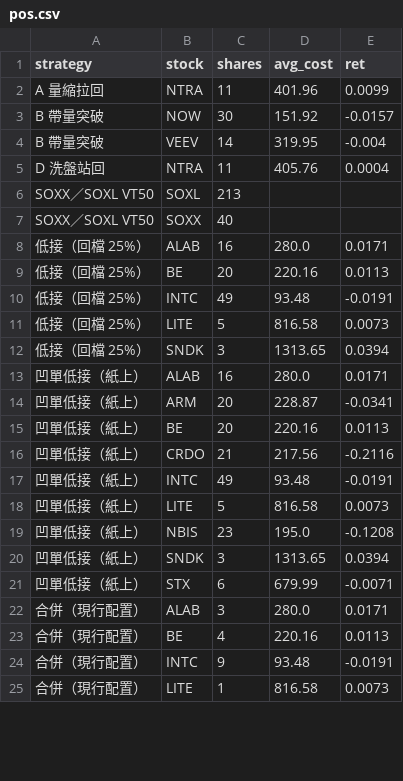
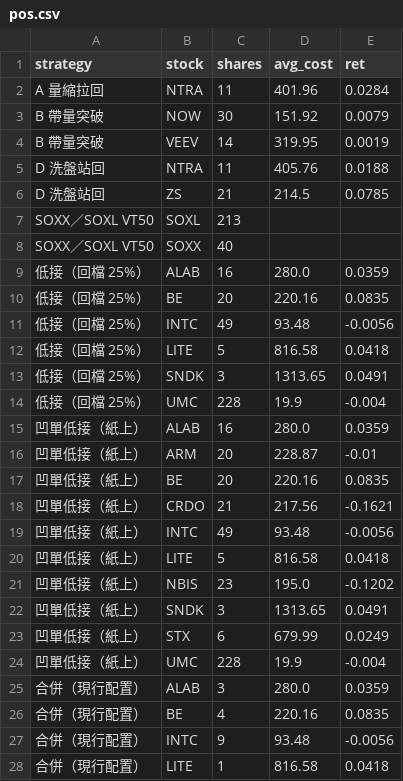
Before and after one commit to selfuse20261001-cell/PTEST, a CSV file: us/2026-10-21/pos.csv, drawn as a sheet; only a part is shown; the diff covers the shown part only.

```diff
--- a/us/2026-10-21/pos.csv
+++ b/us/2026-10-21/pos.csv
@@ -1,25 +1,28 @@
 strategy,stock,shares,avg_cost,ret
-A 量縮拉回,NTRA,11,401.96,0.0099
-B 帶量突破,NOW,30,151.92,-0.0157
-B 帶量突破,VEEV,14,319.95,-0.004
-D 洗盤站回,NTRA,11,405.76,0.0004
+A 量縮拉回,NTRA,11,401.96,0.0284
+B 帶量突破,NOW,30,151.92,0.0079
+B 帶量突破,VEEV,14,319.95,0.0019
+D 洗盤站回,NTRA,11,405.76,0.0188
+D 洗盤站回,ZS,21,214.5,0.0785
 SOXX／SOXL VT50,SOXL,213,,
 SOXX／SOXL VT50,SOXX,40,,
-低接（回檔 25%）,ALAB,16,280.0,0.0171
-低接（回檔 25%）,BE,20,220.16,0.0113
-低接（回檔 25%）,INTC,49,93.48,-0.0191
-低接（回檔 25%）,LITE,5,816.58,0.0073
-低接（回檔 25%）,SNDK,3,1313.65,0.0394
-凹單低接（紙上）,ALAB,16,280.0,0.0171
-凹單低接（紙上）,ARM,20,228.87,-0.0341
-凹單低接（紙上）,BE,20,220.16,0.0113
-凹單低接（紙上）,CRDO,21,217.56,-0.2116
-凹單低接（紙上）,INTC,49,93.48,-0.0191
-凹單低接（紙上）,LITE,5,816.58,0.0073
-凹單低接（紙上）,NBIS,23,195.0,-0.1208
-凹單低接（紙上）,SNDK,3,1313.65,0.0394
-凹單低接（紙上）,STX,6,679.99,-0.0071
-合併（現行配置）,ALAB,3,280.0,0.0171
-合併（現行配置）,BE,4,220.16,0.0113
-合併（現行配置）,INTC,9,93.48,-0.0191
-合併（現行配置）,LITE,1,816.58,0.0073
+低接（回檔 25%）,ALAB,16,280.0,0.0359
+低接（回檔 25%）,BE,20,220.16,0.0835
+低接（回檔 25%）,INTC,49,93.48,-0.0056
+低接（回檔 25%）,LITE,5,816.58,0.0418
+低接（回檔 25%）,SNDK,3,1313.65,0.0491
+低接（回檔 25%）,UMC,228,19.9,-0.004
+凹單低接（紙上）,ALAB,16,280.0,0.0359
+凹單低接（紙上）,ARM,20,228.87,-0.01
+凹單低接（紙上）,BE,20,220.16,0.0835
+凹單低接（紙上）,CRDO,21,217.56,-0.1621
+凹單低接（紙上）,INTC,49,93.48,-0.0056
+凹單低接（紙上）,LITE,5,816.58,0.0418
+凹單低接（紙上）,NBIS,23,195.0,-0.1202
+凹單低接（紙上）,SNDK,3,1313.65,0.0491
+凹單低接（紙上）,STX,6,679.99,0.0249
+凹單低接（紙上）,UMC,228,19.9,-0.004
+合併（現行配置）,ALAB,3,280.0,0.0359
+合併（現行配置）,BE,4,220.16,0.0835
+合併（現行配置）,INTC,9,93.48,-0.0056
+合併（現行配置）,LITE,1,816.58,0.0418
```
Also changed, not shown: 2 added rows and 6 edited cells elsewhere in this file, us/2026-10-21/eq.csv, us/eq.csv, 3 other files.
